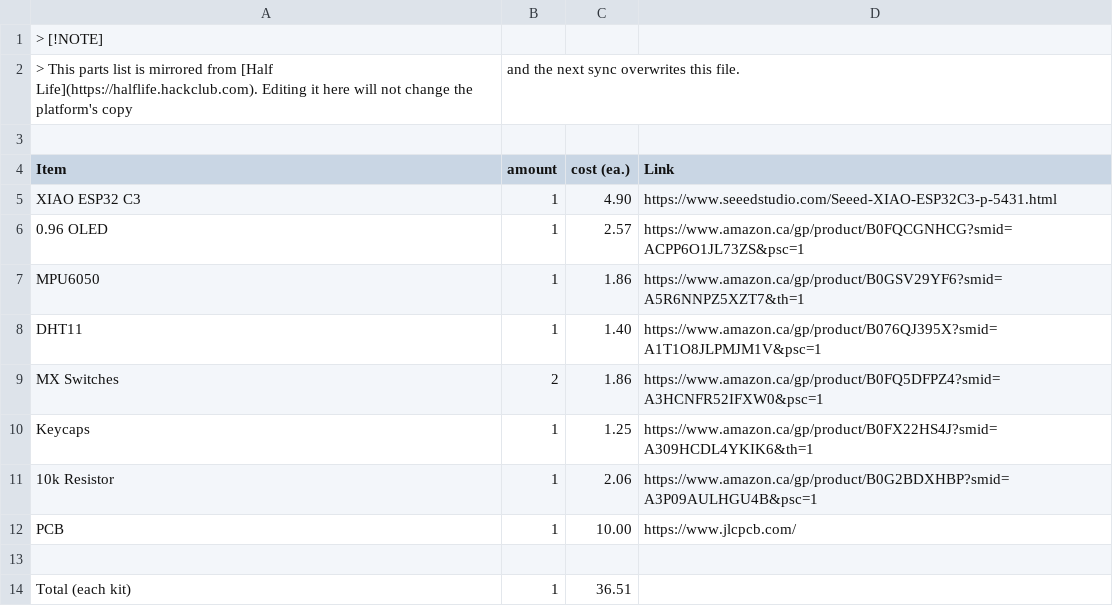
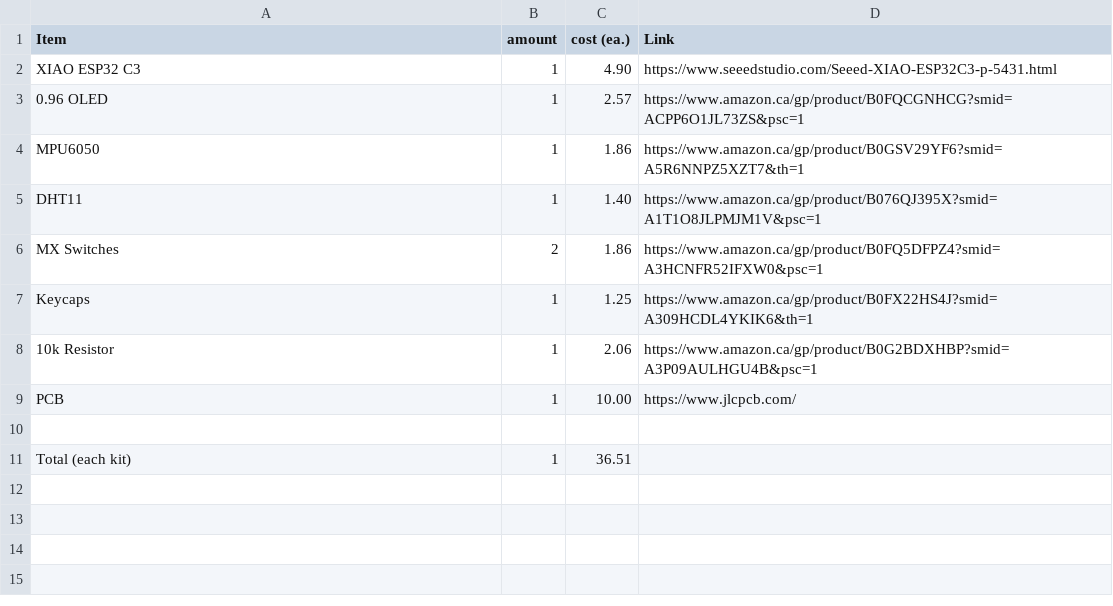
Before and after one commit to anshvirmani31-bit/Starbie, a CSV file: BOM.csv, drawn as a sheet; the diff names each change by its address in the sheet, - before the commit and + after, or states it on an @@ line.

Commit message:
Remove mirroring note from BOM.csv
Removed note about mirroring from Half Life.

```diff
--- a/BOM.csv
+++ b/BOM.csv
-row 1: > [!NOTE]
-row 2: > This parts list is mirrored from [Half Life](https://halflife.hackclub.com). Editing it here will not change the platform's copy | and the next sync overwrites this file.
-row 3: (empty)
```
